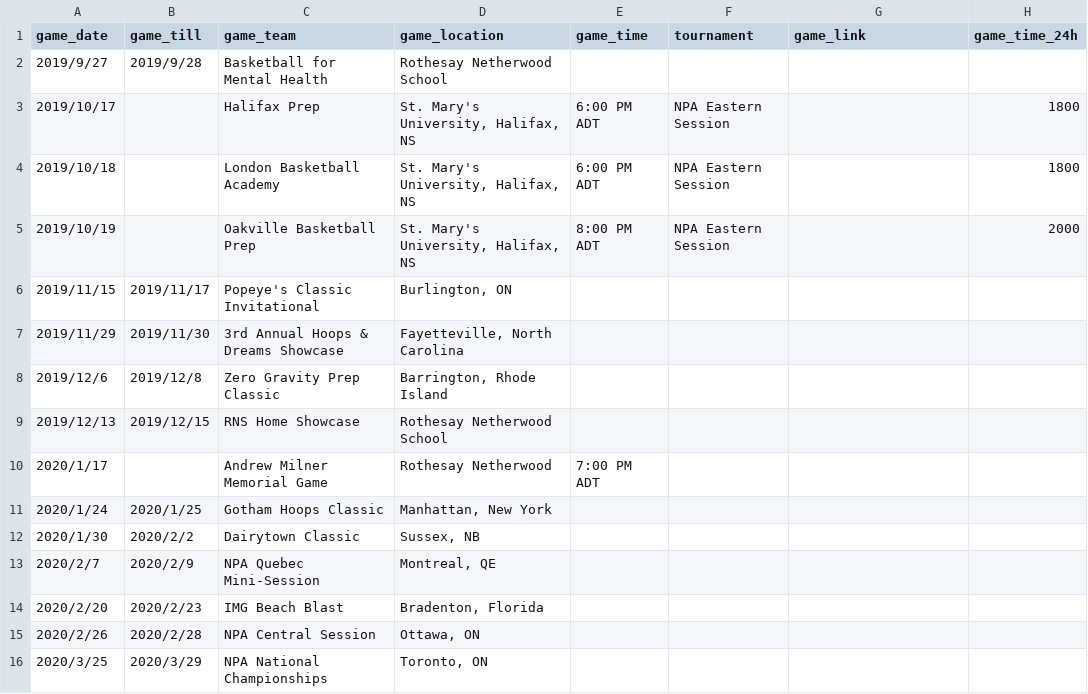
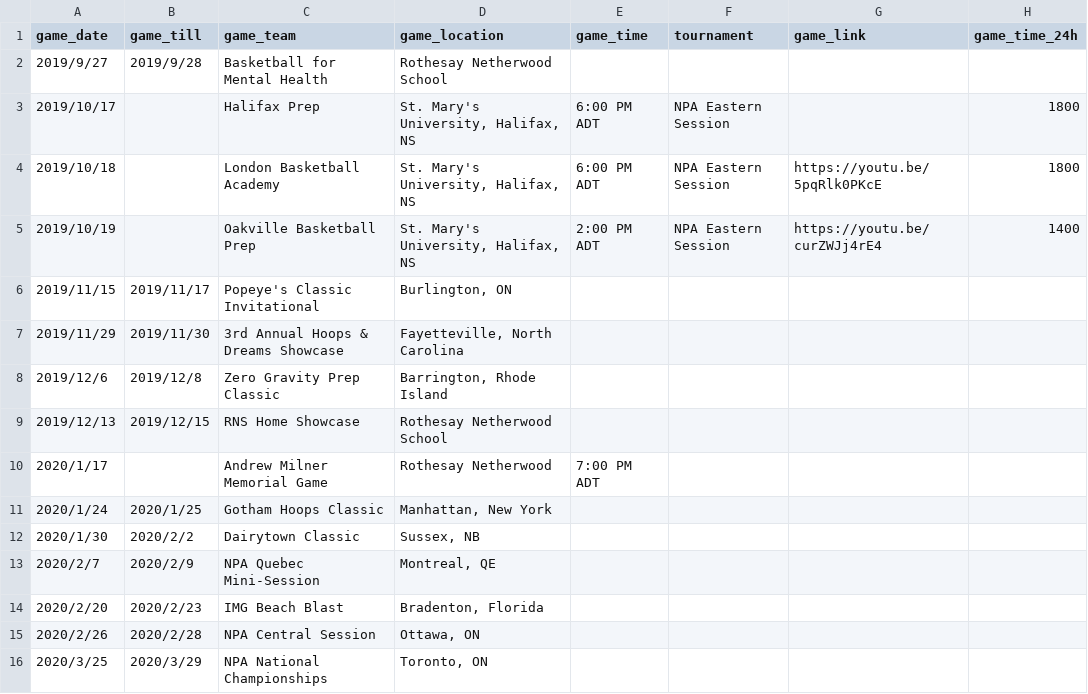
Before and after one commit to rnsvarsitybball/rnsvarsitybball.github.io, a CSV file: assets/csv/schedule.csv, drawn as a sheet.

```diff
--- a/assets/csv/schedule.csv
+++ b/assets/csv/schedule.csv
@@ -3,4 +3,4 @@ game_date,game_till,game_team,game_location,game_time,tournament,game_link,game_
 2019/10/17,,Halifax Prep,"St. Mary's University, Halifax, NS",6:00 PM ADT,NPA Eastern Session,,1800
-2019/10/18,,London Basketball Academy,"St. Mary's University, Halifax, NS",6:00 PM ADT,NPA Eastern Session,,1800
-2019/10/19,,Oakville Basketball Prep,"St. Mary's University, Halifax, NS",8:00 PM ADT,NPA Eastern Session,,2000
+2019/10/18,,London Basketball Academy,"St. Mary's University, Halifax, NS",6:00 PM ADT,NPA Eastern Session,https://youtu.be/5pqRlk0PKcE,1800
+2019/10/19,,Oakville Basketball Prep,"St. Mary's University, Halifax, NS",2:00 PM ADT,NPA Eastern Session,https://youtu.be/curZWJj4rE4,1400
 2019/11/15,2019/11/17,Popeye's Classic Invitational,"Burlington, ON",,,,
```
Also changed, not shown: 2 other files.
